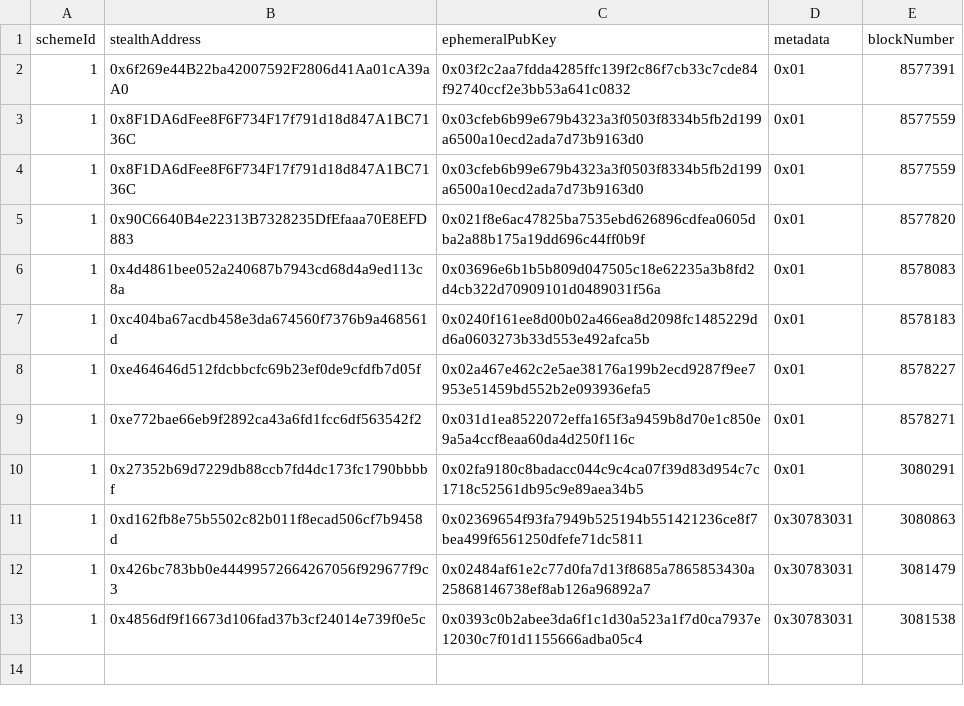
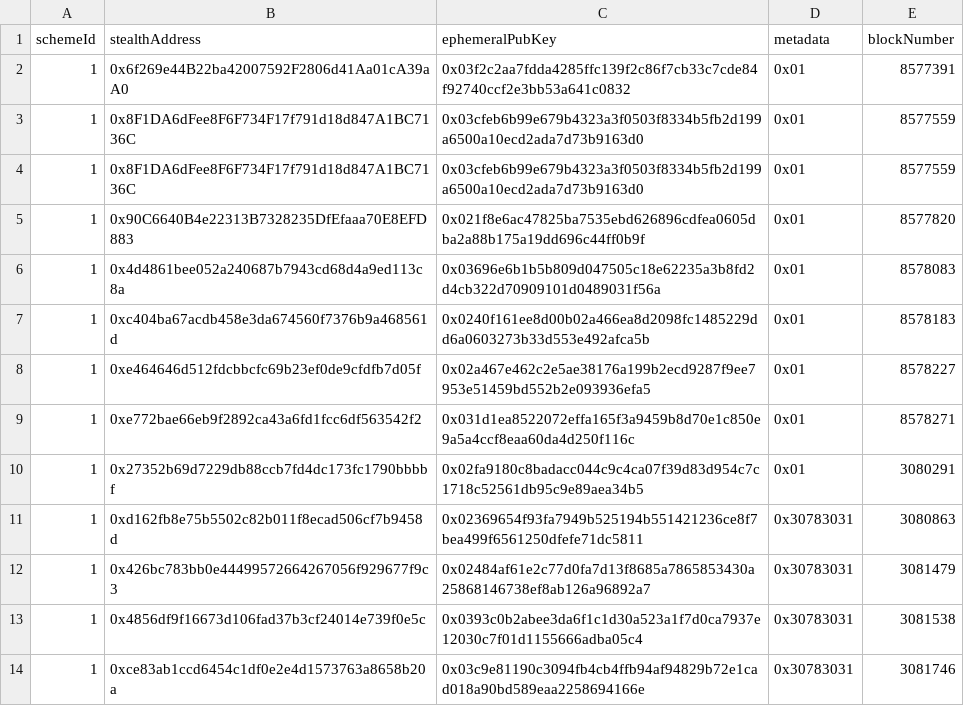
Before and after one commit to nerolation/stealth-announcements, a CSV file: announcements.csv, drawn as a sheet; the diff names each change by its address in the sheet, - before the commit and + after, or states it on an @@ line.

Commit message:
update progress

```diff
--- a/announcements.csv
+++ b/announcements.csv
+row 14: 1 | 0xce83ab1ccd6454c1df0e2e4d1573763a8658b20a | 0x03c9e81190c3094fb4cb4ffb94af94829b72e1cad018a90bd589eaa2258694166e | 0x30783031 | 3081746
```
